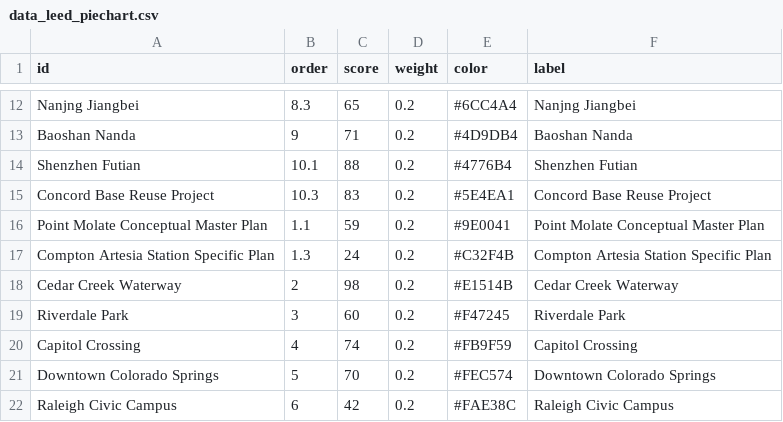
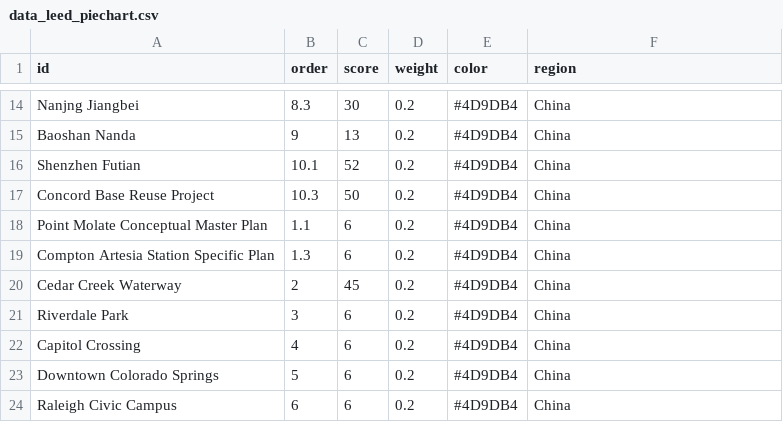
Before and after one commit to wenhaowuuu/60daychallenge, a CSV file: data_leed_piechart.csv, drawn as a sheet; only a part is shown, gaps mark what is left out; addresses are those after the commit; the diff covers the shown part only; the diff names each change by its address in the sheet, - before the commit and + after, or states it on an @@ line.

```diff
--- a/data_leed_piechart.csv
+++ b/data_leed_piechart.csv
-F1: label
+F1: region
-C14 (score): 65
+C14 (score): 30
-E14 (color): #6CC4A4
+E14 (color): #4D9DB4
-F14 (region): Nanjng Jiangbei
+F14 (region): China
-C15 (score): 71
+C15 (score): 13
-F15 (region): Baoshan Nanda
+F15 (region): China
-C16 (score): 88
+C16 (score): 52
-E16 (color): #4776B4
+E16 (color): #4D9DB4
-F16 (region): Shenzhen Futian
+F16 (region): China
-C17 (score): 83
+C17 (score): 50
-E17 (color): #5E4EA1
+E17 (color): #4D9DB4
-F17 (region): Concord Base Reuse Project
+F17 (region): China
-C18 (score): 59
+C18 (score): 6
-E18 (color): #9E0041
+E18 (color): #4D9DB4
-F18 (region): Point Molate Conceptual Master Plan
+F18 (region): China
-C19 (score): 24
+C19 (score): 6
-E19 (color): #C32F4B
+E19 (color): #4D9DB4
-F19 (region): Compton Artesia Station Specific Plan
+F19 (region): China
-C20 (score): 98
+C20 (score): 45
-E20 (color): #E1514B
+E20 (color): #4D9DB4
-F20 (region): Cedar Creek Waterway
+F20 (region): China
-C21 (score): 60
+C21 (score): 6
-E21 (color): #F47245
+E21 (color): #4D9DB4
-F21 (region): Riverdale Park
+F21 (region): China
-C22 (score): 74
+C22 (score): 6
-E22 (color): #FB9F59
+E22 (color): #4D9DB4
-F22 (region): Capitol Crossing
+F22 (region): China
-C23 (score): 70
+C23 (score): 6
-E23 (color): #FEC574
+E23 (color): #4D9DB4
-F23 (region): Downtown Colorado Springs
+F23 (region): China
-C24 (score): 42
+C24 (score): 6
-E24 (color): #FAE38C
+E24 (color): #4D9DB4
-F24 (region): Raleigh Civic Campus
+F24 (region): China
```
Also changed, not shown: 2 added rows, 2 removed rows and 81 edited cells elsewhere in this file.
